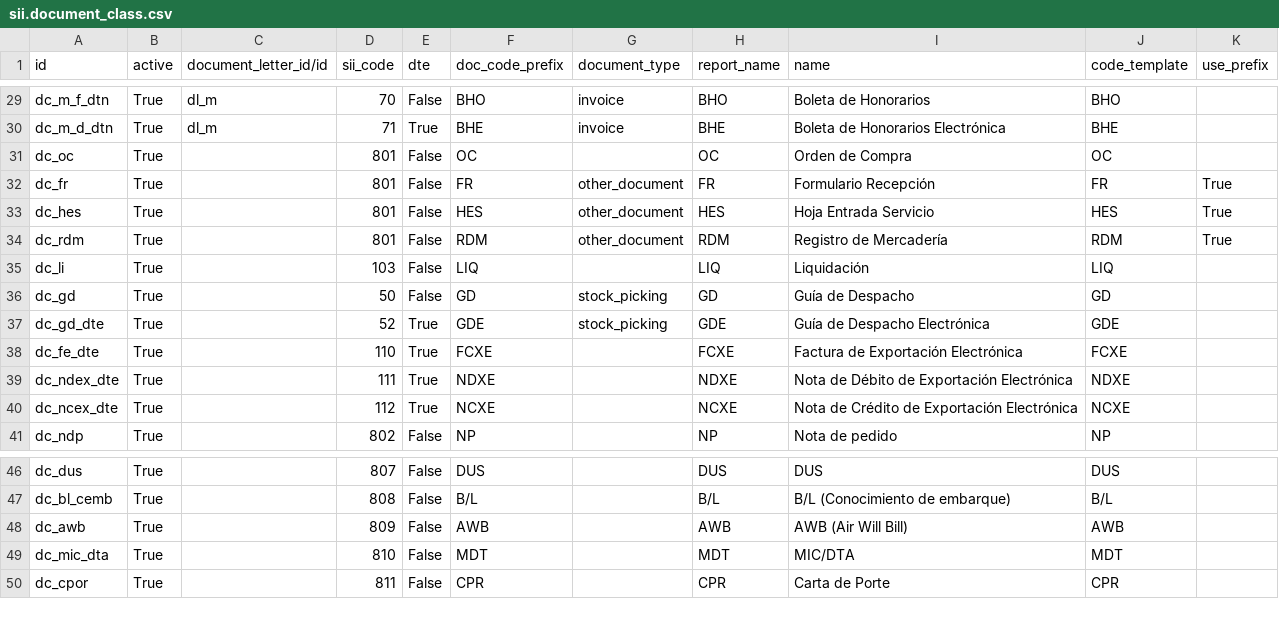
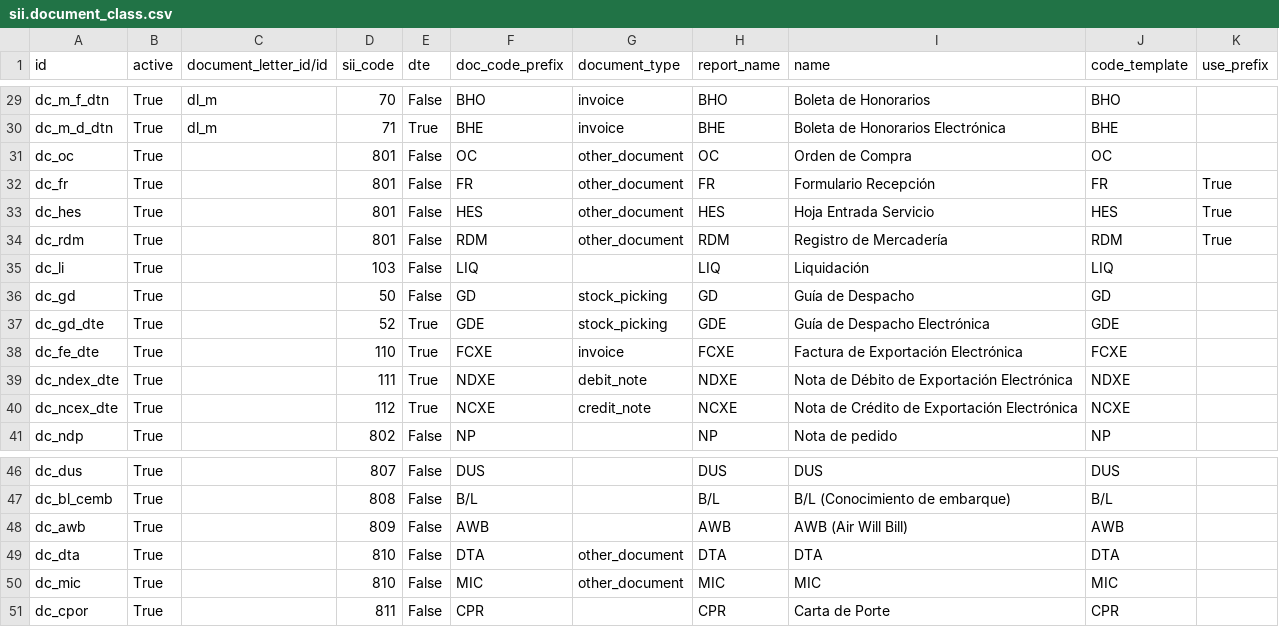
Before and after one commit to numericalatina/l0c0_cl, a CSV file: data/sii.document_class.csv, drawn as a sheet; only a part is shown, gaps mark what is left out.

```diff
--- a/data/sii.document_class.csv
+++ b/data/sii.document_class.csv
@@ -30,3 +30,3 @@ dc_m_f_dtn,True,dl_m,70,False,BHO,invoice,BHO,Boleta de Honorarios,BHO,
 dc_m_d_dtn,True,dl_m,71,True,BHE,invoice,BHE,Boleta de Honorarios Electrónica,BHE,
-dc_oc,True,,801,False,OC,,OC,Orden de Compra,OC,
+dc_oc,True,,801,False,OC,other_document,OC,Orden de Compra,OC,
 dc_fr,True,,801,False,FR,other_document,FR,Formulario Recepción,FR,True
@@ -37,5 +37,5 @@ dc_gd,True,,50,False,GD,stock_picking,GD,Guía de Despacho,GD,
 dc_gd_dte,True,,52,True,GDE,stock_picking,GDE,Guía de Despacho Electrónica,GDE,
-dc_fe_dte,True,,110,True,FCXE,,FCXE,Factura de Exportación Electrónica,FCXE,
-dc_ndex_dte,True,,111,True,NDXE,,NDXE,Nota de Débito de Exportación Electrónica,NDXE,
-dc_ncex_dte,True,,112,True,NCXE,,NCXE,Nota de Crédito de Exportación Electrónica,NCXE,
+dc_fe_dte,True,,110,True,FCXE,invoice,FCXE,Factura de Exportación Electrónica,FCXE,
+dc_ndex_dte,True,,111,True,NDXE,debit_note,NDXE,Nota de Débito de Exportación Electrónica,NDXE,
+dc_ncex_dte,True,,112,True,NCXE,credit_note,NCXE,Nota de Crédito de Exportación Electrónica,NCXE,
 dc_ndp,True,,802,False,NP,,NP,Nota de pedido,NP,
@@ -48,3 +48,4 @@ dc_bl_cemb,True,,808,False,B/L,,B/L,B/L (Conocimiento de embarque),B/L,
 dc_awb,True,,809,False,AWB,,AWB,AWB (Air Will Bill),AWB,
-dc_mic_dta,True,,810,False,MDT,,MDT,MIC/DTA,MDT,
+dc_dta,True,,810,False,DTA,other_document,DTA,DTA,DTA,
+dc_mic,True,,810,False,MIC,other_document,MIC,MIC,MIC,
 dc_cpor,True,,811,False,CPR,,CPR,Carta de Porte,CPR,
```
Also changed, not shown: 11 other files.
